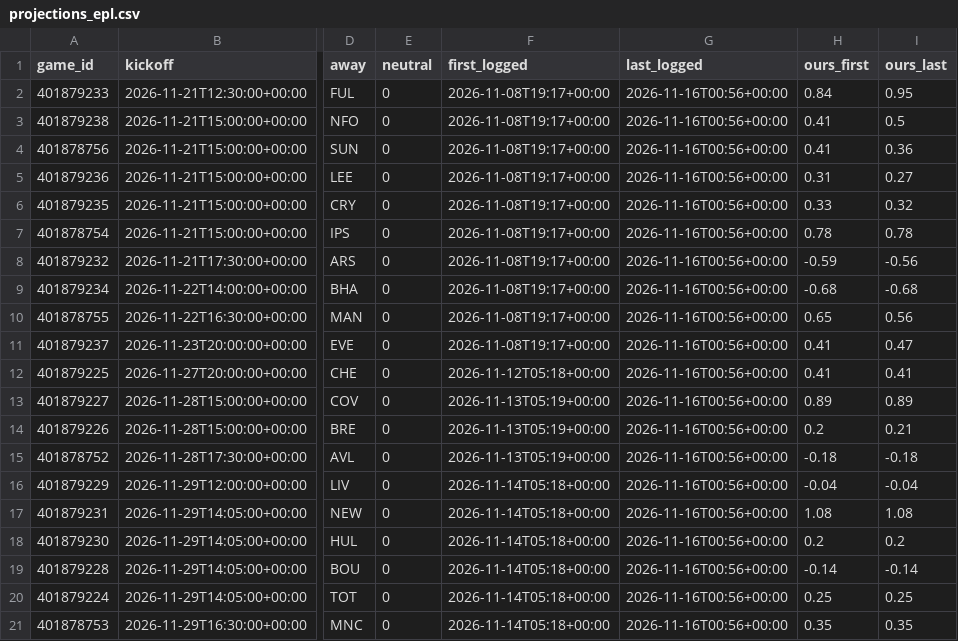
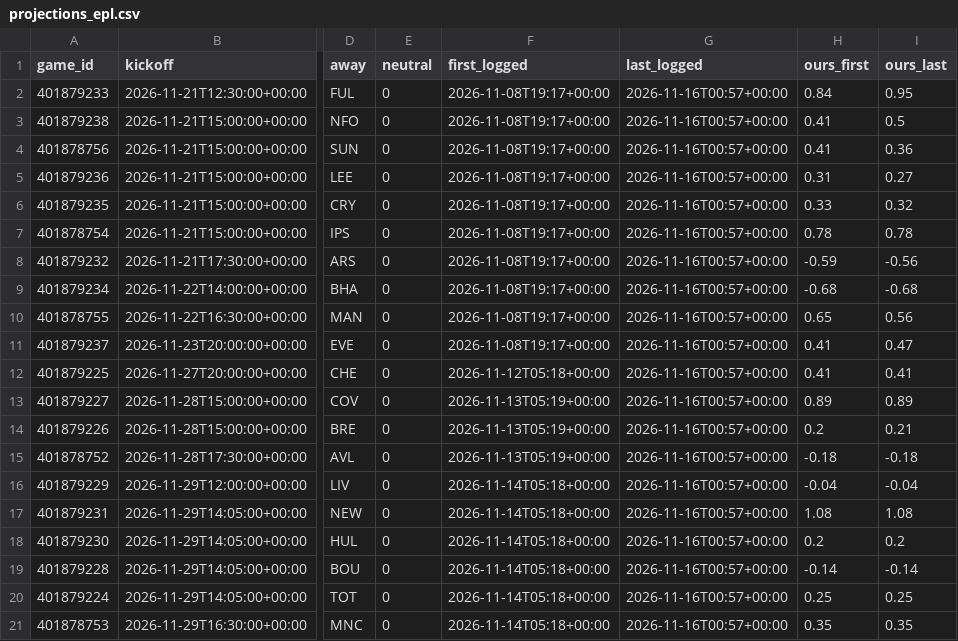
Before and after one commit to dylankelly0233-hoops/alphapoint-dashboards, a CSV file: projections_epl.csv, drawn as a sheet; only a part is shown, gaps mark what is left out; the diff names each change by its address in the sheet, - before the commit and + after, or states it on an @@ line.

```diff
--- a/projections_epl.csv
+++ b/projections_epl.csv
-G2:G21 (last_logged): 2026-11-16T00:56+00:00
+G2:G21 (last_logged): 2026-11-16T00:57+00:00
```
Also changed, not shown: projections_cbb.csv, projections_cfb.csv, 3 other files.
